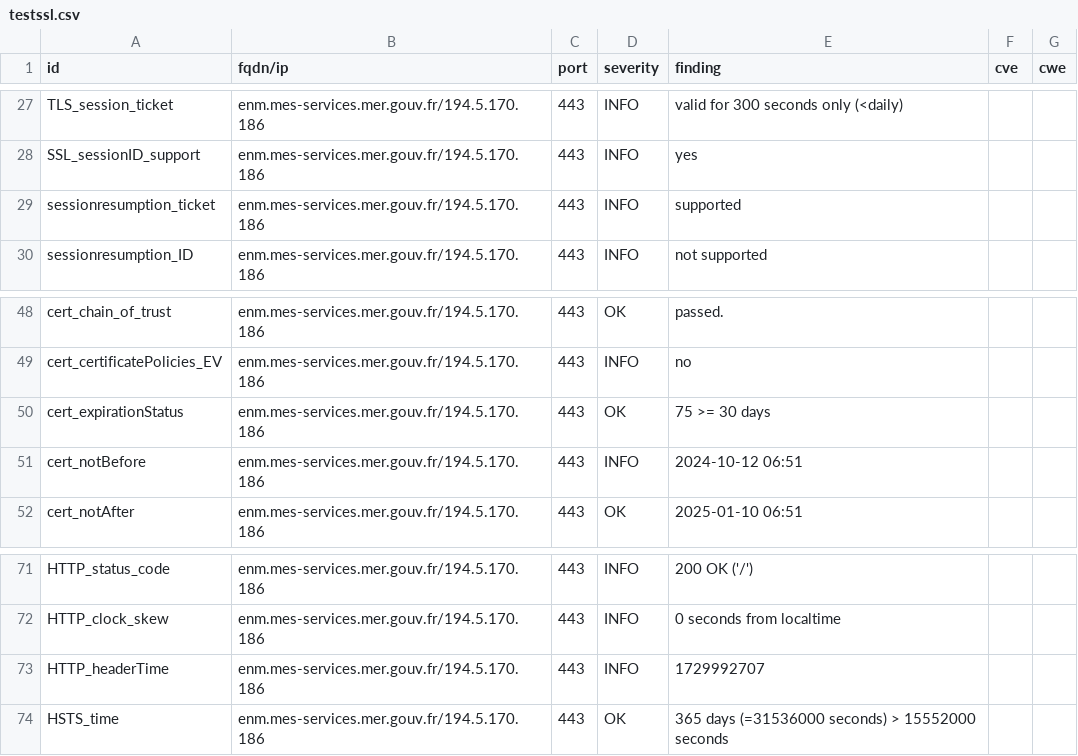
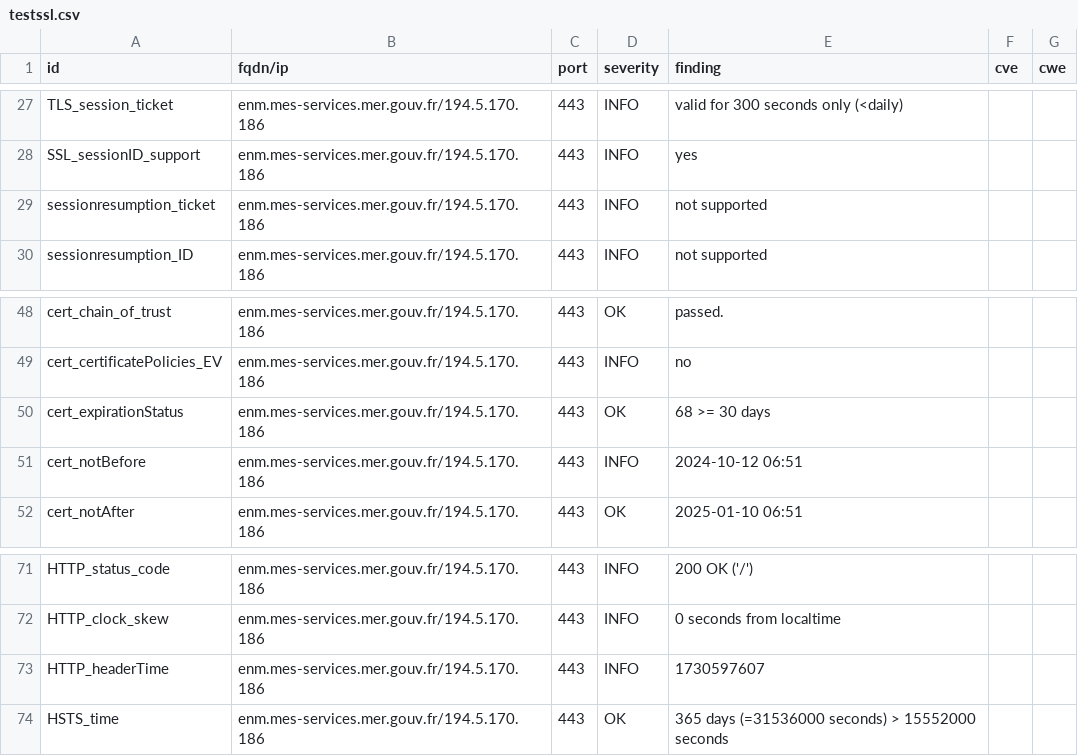
Before and after one commit to Eric-Hei/mondashlorden20minutes, a CSV file: results/aHR0cHM6Ly9lbm0ubWVzLXNlcnZpY2VzLm1lci5nb3V2LmZy/testssl.csv, drawn as a sheet; only a part is shown, gaps mark what is left out.

```diff
--- a/results/aHR0cHM6Ly9lbm0ubWVzLXNlcnZpY2VzLm1lci5nb3V2LmZy/testssl.csv
+++ b/results/aHR0cHM6Ly9lbm0ubWVzLXNlcnZpY2VzLm1lci5nb3V2LmZy/testssl.csv
@@ -28,3 +28,3 @@
 "SSL_sessionID_support","enm.mes-services.mer.gouv.fr/194.5.170.186","443","INFO","yes","",""
-"sessionresumption_ticket","enm.mes-services.mer.gouv.fr/194.5.170.186","443","INFO","supported","",""
+"sessionresumption_ticket","enm.mes-services.mer.gouv.fr/194.5.170.186","443","INFO","not supported","",""
 "sessionresumption_ID","enm.mes-services.mer.gouv.fr/194.5.170.186","443","INFO","not supported","",""
@@ -49,3 +49,3 @@
 "cert_certificatePolicies_EV","enm.mes-services.mer.gouv.fr/194.5.170.186","443","INFO","no","",""
-"cert_expirationStatus","enm.mes-services.mer.gouv.fr/194.5.170.186","443","OK","75 >= 30 days","",""
+"cert_expirationStatus","enm.mes-services.mer.gouv.fr/194.5.170.186","443","OK","68 >= 30 days","",""
 "cert_notBefore","enm.mes-services.mer.gouv.fr/194.5.170.186","443","INFO","2024-10-12 06:51","",""
@@ -72,3 +72,3 @@
 "HTTP_clock_skew","enm.mes-services.mer.gouv.fr/194.5.170.186","443","INFO","0 seconds from localtime","",""
-"HTTP_headerTime","enm.mes-services.mer.gouv.fr/194.5.170.186","443","INFO","1729992707","",""
+"HTTP_headerTime","enm.mes-services.mer.gouv.fr/194.5.170.186","443","INFO","1730597607","",""
 "HSTS_time","enm.mes-services.mer.gouv.fr/194.5.170.186","443","OK","365 days (=31536000 seconds) > 15552000 seconds","",""
```
Also changed, not shown: 9 other files.
